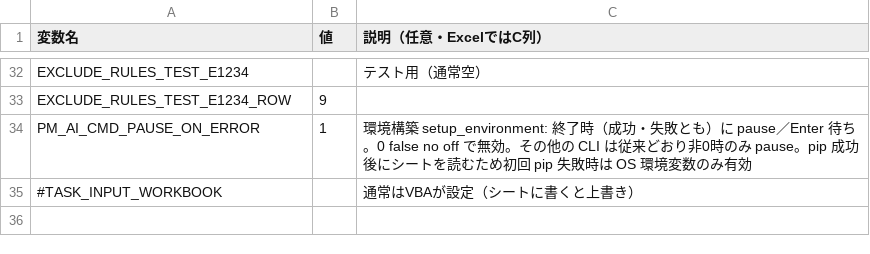
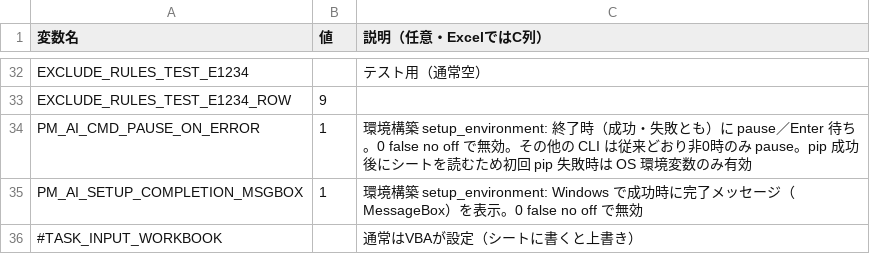
Before and after one commit to hosokawanagaokasangyou-dotcom/Production-Control-System, a TSV file: 細川/GoogleAIStudio/テストコード/設定_環境変数_雛形.tsv, drawn as a sheet; only a part is shown, gaps mark what is left out; the diff names each change by its address in the sheet, - before the commit and + after, or states it on an @@ line.

```diff
--- a/細川/GoogleAIStudio/テストコード/設定_環境変数_雛形.tsv
+++ b/細川/GoogleAIStudio/テストコード/設定_環境変数_雛形.tsv
+row 35: PM_AI_SETUP_COMPLETION_MSGBOX | 1 | 環境構築 setup_environment: Windows で成功時に完了メッセージ（MessageBox）を表示。0 false no off で無効
```
Also changed, not shown: 7 other files.
